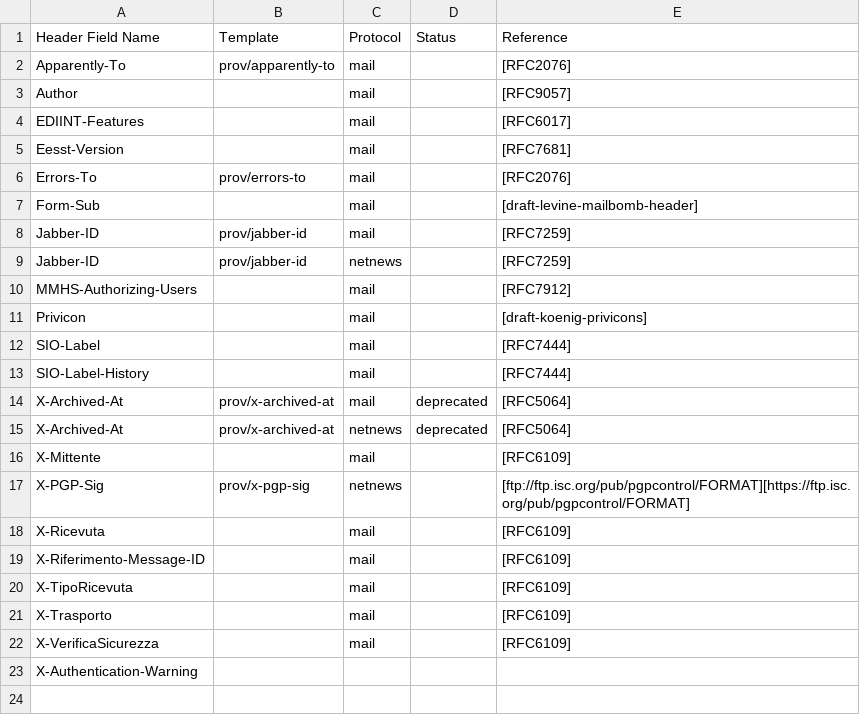
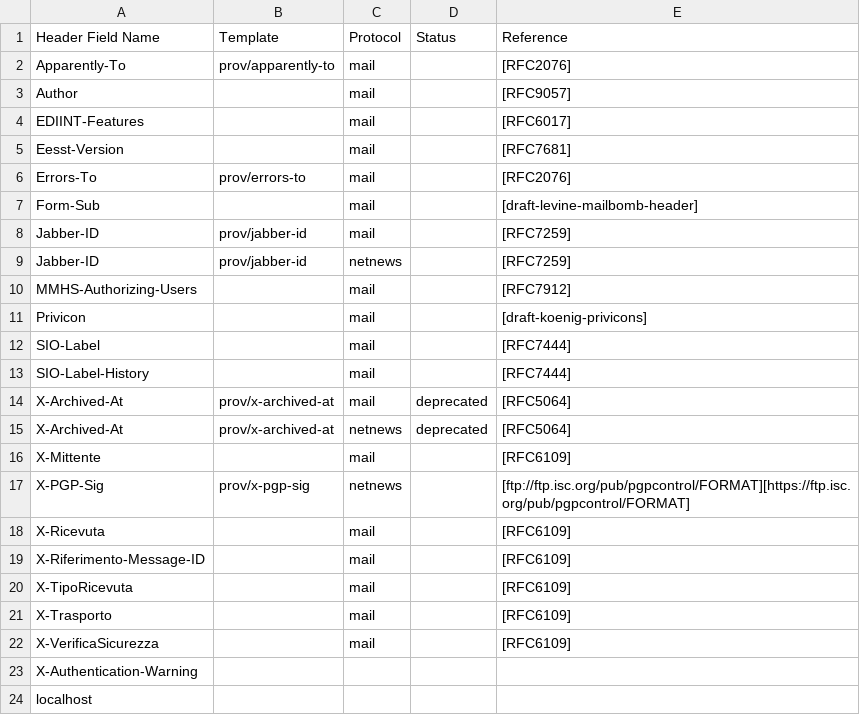
Before and after one commit to gujoh/dat405, a CSV file: lab4/prov-headers.csv, drawn as a sheet.

Commit message:
Update prov-headers.csv

```diff
--- a/lab4/prov-headers.csv
+++ b/lab4/prov-headers.csv
@@ -23 +23,2 @@ X-VerificaSicurezza,,mail,,[RFC6109]
 X-Authentication-Warning,, ,,
+localhost,, ,,
```
